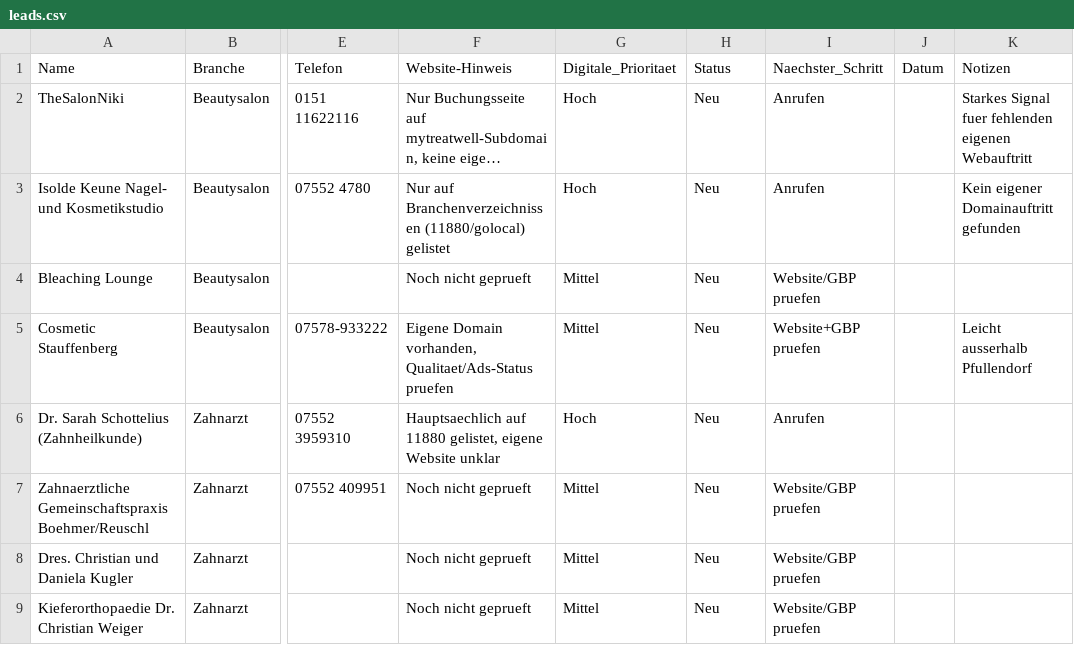
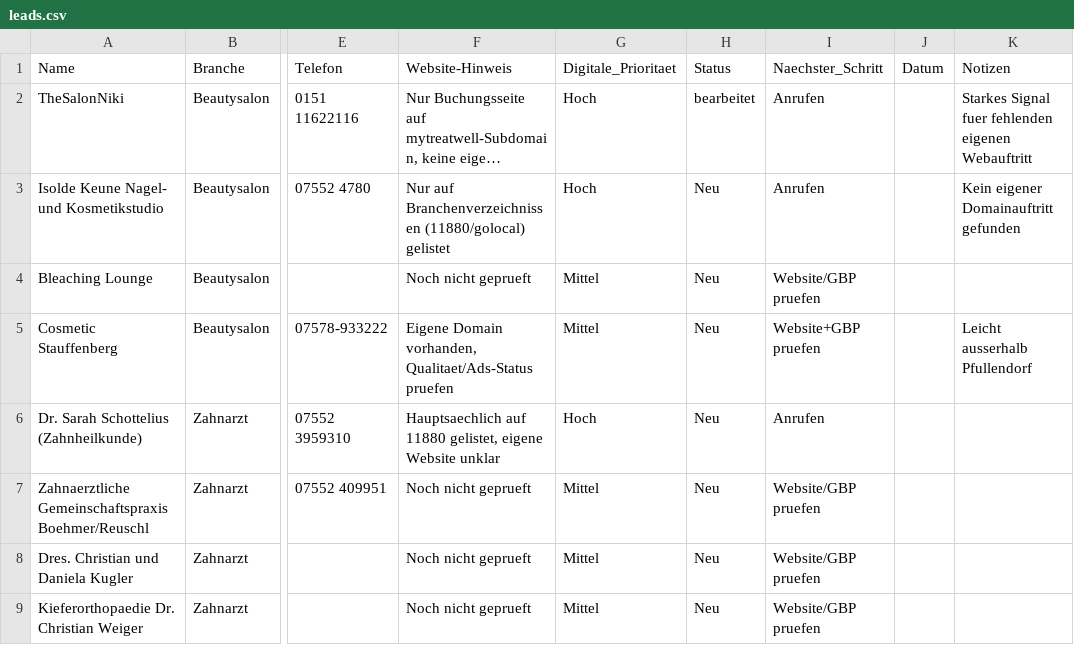
Before and after one commit to raphaelgeil652-lab/business, a CSV file: leads/leads.csv, drawn as a sheet; only a part is shown, gaps mark what is left out; long unchanged cells end in …; the diff names each change by its address in the sheet, - before the commit and + after, or states it on an @@ line.

Commit message:
Update leads.csv

```diff
--- a/leads/leads.csv
+++ b/leads/leads.csv
-H2: Neu
+H2: bearbeitet
```
